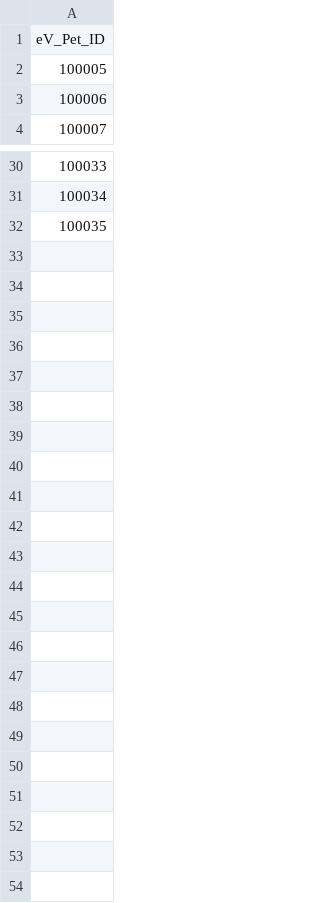
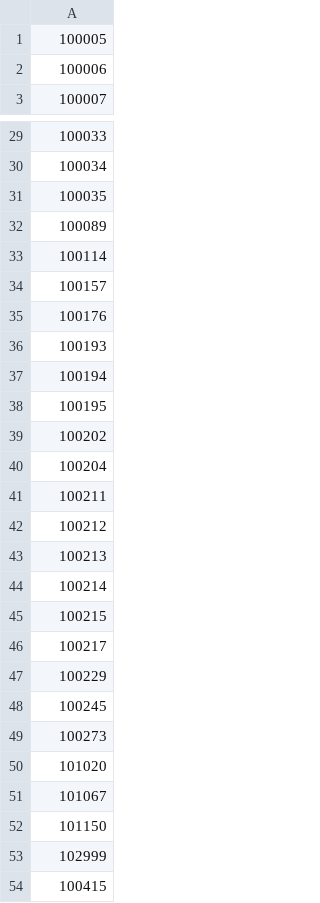
Before and after one commit to jutudey/RAmona, a CSV file: reference_data/test_pets.csv, drawn as a sheet; only a part is shown, gaps mark what is left out.

```diff
--- a/reference_data/test_pets.csv
+++ b/reference_data/test_pets.csv
@@ -1,2 +1 @@
-eV_Pet_ID
 100005
@@ -32 +31,24 @@ eV_Pet_ID
 100035
+100089
+100114
+100157
+100176
+100193
+100194
+100195
+100202
+100204
+100211
+100212
+100213
+100214
+100215
+100217
+100229
+100245
+100273
+101020
+101067
+101150
+102999
+100415
```
Also changed, not shown: 3 other files.
